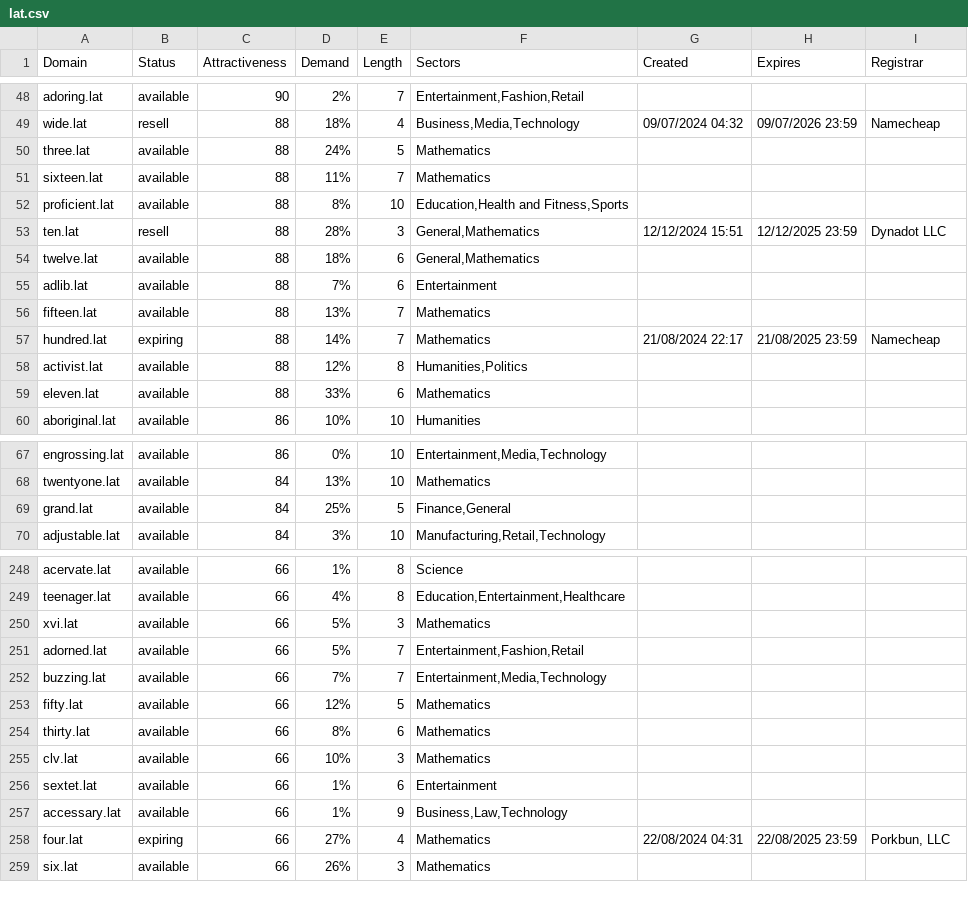
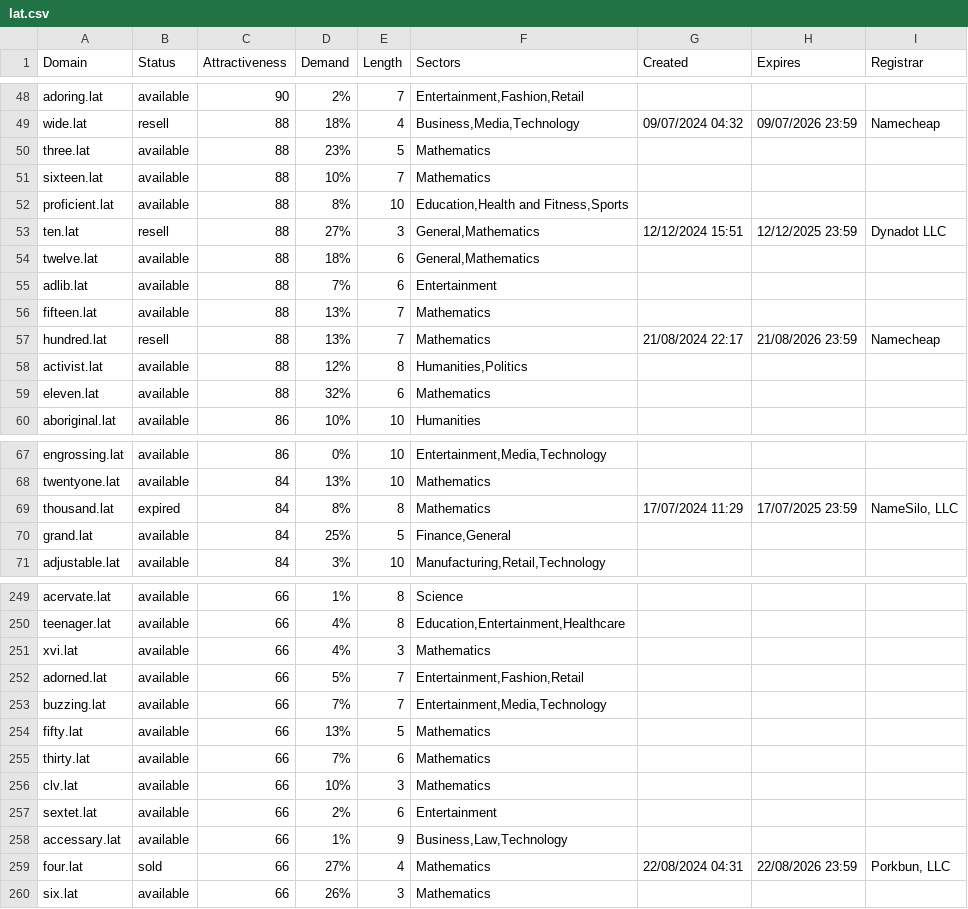
Before and after one commit to UniqueDomains/lat-oneword-domains, a CSV file: lat.csv, drawn as a sheet; only a part is shown, gaps mark what is left out; the diff covers the shown part only.

Commit message:
Domains update

```diff
--- a/lat.csv
+++ b/lat.csv
@@ -49,6 +49,6 @@ adoring.lat,available,90,2%,7,"Entertainment,Fashion,Retail",,,
 wide.lat,resell,88,18%,4,"Business,Media,Technology",09/07/2024 04:32,09/07/2026 23:59,Namecheap
-three.lat,available,88,24%,5,Mathematics,,,
-sixteen.lat,available,88,11%,7,Mathematics,,,
+three.lat,available,88,23%,5,Mathematics,,,
+sixteen.lat,available,88,10%,7,Mathematics,,,
 proficient.lat,available,88,8%,10,"Education,Health and Fitness,Sports",,,
-ten.lat,resell,88,28%,3,"General,Mathematics",12/12/2024 15:51,12/12/2025 23:59,Dynadot LLC
+ten.lat,resell,88,27%,3,"General,Mathematics",12/12/2024 15:51,12/12/2025 23:59,Dynadot LLC
 twelve.lat,available,88,18%,6,"General,Mathematics",,,
@@ -56,5 +56,5 @@ adlib.lat,available,88,7%,6,Entertainment,,,
 fifteen.lat,available,88,13%,7,Mathematics,,,
-hundred.lat,expiring,88,14%,7,Mathematics,21/08/2024 22:17,21/08/2025 23:59,Namecheap
+hundred.lat,resell,88,13%,7,Mathematics,21/08/2024 22:17,21/08/2026 23:59,Namecheap
 activist.lat,available,88,12%,8,"Humanities,Politics",,,
-eleven.lat,available,88,33%,6,Mathematics,,,
+eleven.lat,available,88,32%,6,Mathematics,,,
 aboriginal.lat,available,86,10%,10,Humanities,,,
@@ -68,2 +68,3 @@ engrossing.lat,available,86,0%,10,"Entertainment,Media,Technology",,,
 twentyone.lat,available,84,13%,10,Mathematics,,,
+thousand.lat,expired,84,8%,8,Mathematics,17/07/2024 11:29,17/07/2025 23:59,"NameSilo, LLC"
 grand.lat,available,84,25%,5,"Finance,General",,,
@@ -249,11 +250,11 @@ acervate.lat,available,66,1%,8,Science,,,
 teenager.lat,available,66,4%,8,"Education,Entertainment,Healthcare",,,
-xvi.lat,available,66,5%,3,Mathematics,,,
+xvi.lat,available,66,4%,3,Mathematics,,,
 adorned.lat,available,66,5%,7,"Entertainment,Fashion,Retail",,,
 buzzing.lat,available,66,7%,7,"Entertainment,Media,Technology",,,
-fifty.lat,available,66,12%,5,Mathematics,,,
-thirty.lat,available,66,8%,6,Mathematics,,,
+fifty.lat,available,66,13%,5,Mathematics,,,
+thirty.lat,available,66,7%,6,Mathematics,,,
 clv.lat,available,66,10%,3,Mathematics,,,
-sextet.lat,available,66,1%,6,Entertainment,,,
+sextet.lat,available,66,2%,6,Entertainment,,,
 accessary.lat,available,66,1%,9,"Business,Law,Technology",,,
-four.lat,expiring,66,27%,4,Mathematics,22/08/2024 04:31,22/08/2025 23:59,"Porkbun, LLC"
+four.lat,sold,66,27%,4,Mathematics,22/08/2024 04:31,22/08/2026 23:59,"Porkbun, LLC"
 six.lat,available,66,26%,3,Mathematics,,,
```
Also changed, not shown: 47 edited cells elsewhere in this file, 2 other files.
